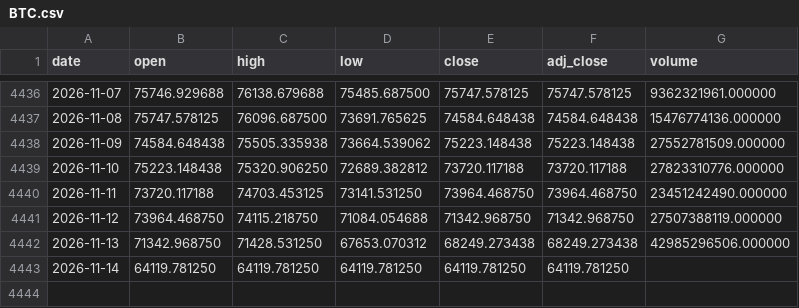
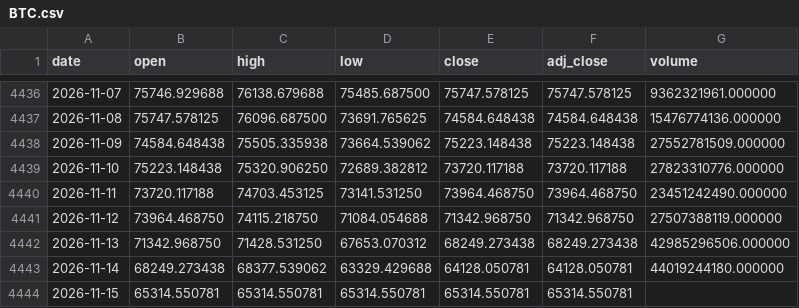
Before and after one commit to Mattepoli94/signals-platform, a CSV file: data/prices/BTC.csv, drawn as a sheet; only a part is shown, gaps mark what is left out.

Commit message:
Data and signals: btc run 2026-11-16 01:48 UTC

```diff
--- a/data/prices/BTC.csv
+++ b/data/prices/BTC.csv
@@ -4442,2 +4442,3 @@ date,open,high,low,close,adj_close,volume
 2026-11-13,71342.968750,71428.531250,67653.070312,68249.273438,68249.273438,42985296506.000000
-2026-11-14,64119.781250,64119.781250,64119.781250,64119.781250,64119.781250,
+2026-11-14,68249.273438,68377.539062,63329.429688,64128.050781,64128.050781,44019244180.000000
+2026-11-15,65314.550781,65314.550781,65314.550781,65314.550781,65314.550781,
```
Also changed, not shown: data/prices/EQQQ.csv, data/prices/QQQ.csv, 23 other files.
